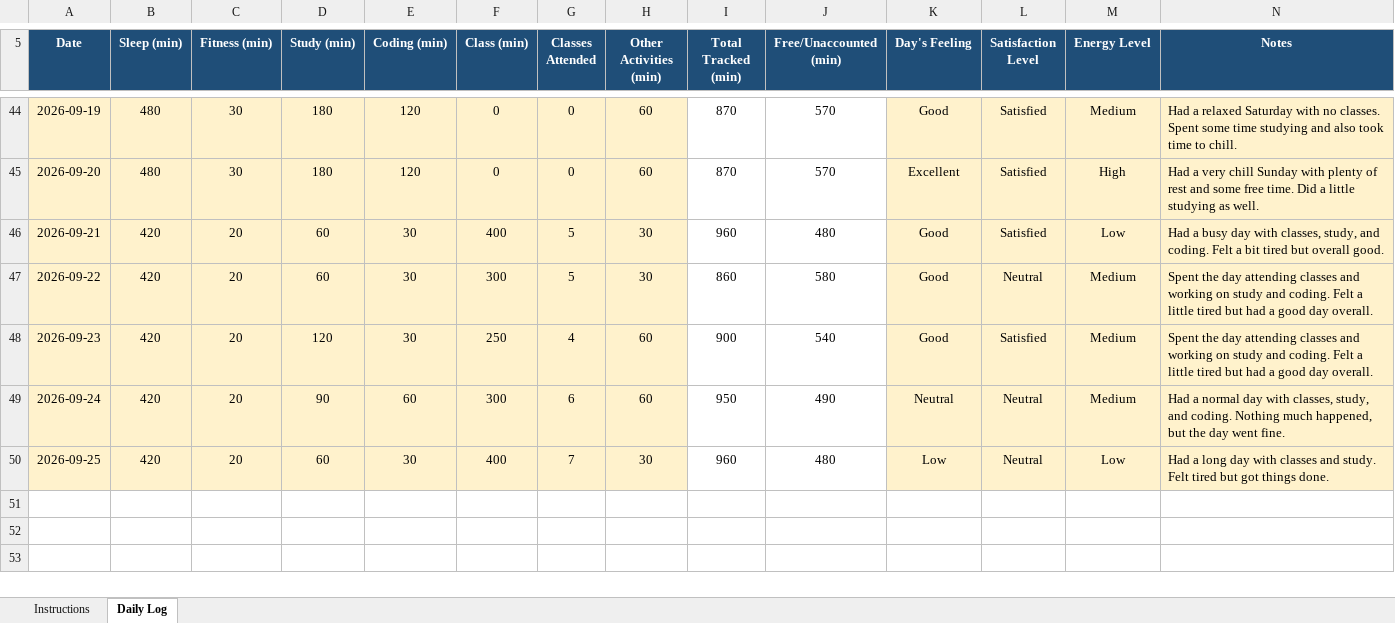
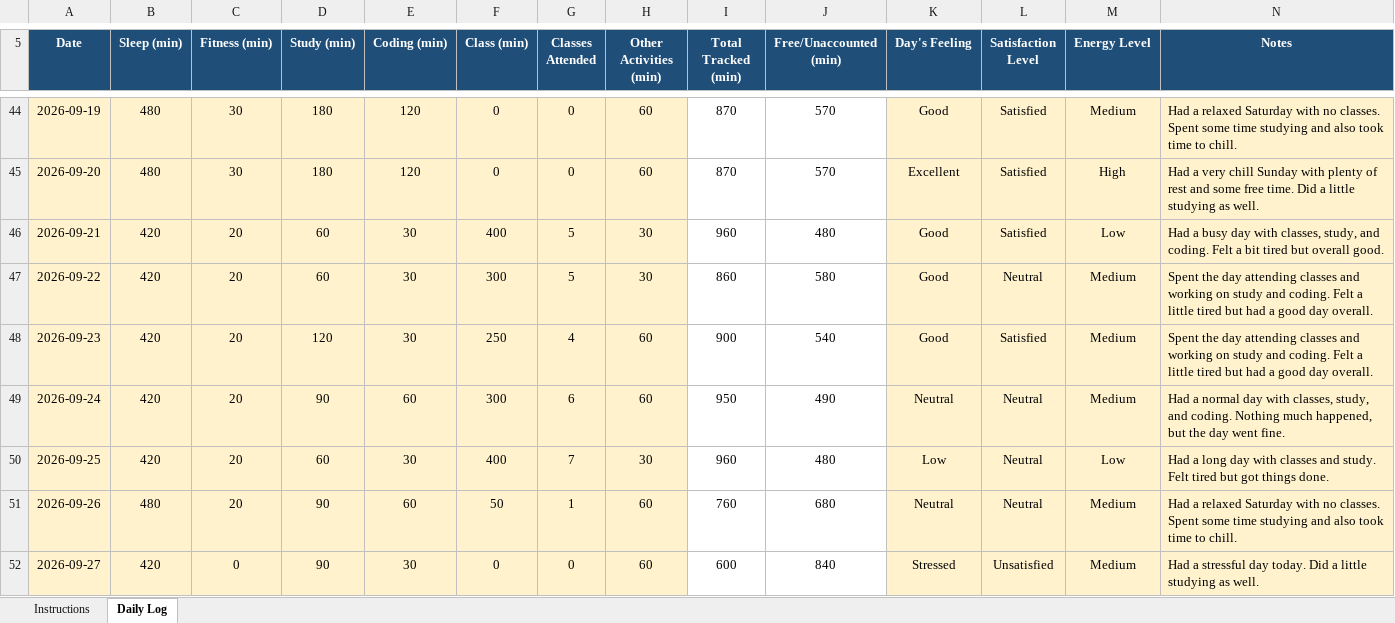
Before and after one commit to divita07/CAP776, an Excel workbook: 1234567.xlsx, sheet Daily Log, drawn as a sheet; only a part is shown, gaps mark what is left out; values as stored, in another font and other column widths than the file's, no borders; conditional formats not drawn; the diff names each change by its address in the sheet, - before the commit and + after, or states it on an @@ line.

Commit message:
Update daily activity

```diff
--- a/1234567.xlsx (sheet Daily Log)
+++ b/1234567.xlsx (sheet Daily Log)
+row 51: 2026-09-26 | 480 | 20 | 90 | 60 | 50 | 1 | 60 | 760 | 680 | Neutral | Neutral | Medium | Had a relaxed Saturday with no classes. Spent some time studying and also took time to chill.
+row 52: 2026-09-27 | 420 | 0 | 90 | 30 | 0 | 0 | 60 | 600 | 840 | Stressed | Unsatisfied | Medium | Had a stressful day today. Did a little studying as well.
```
